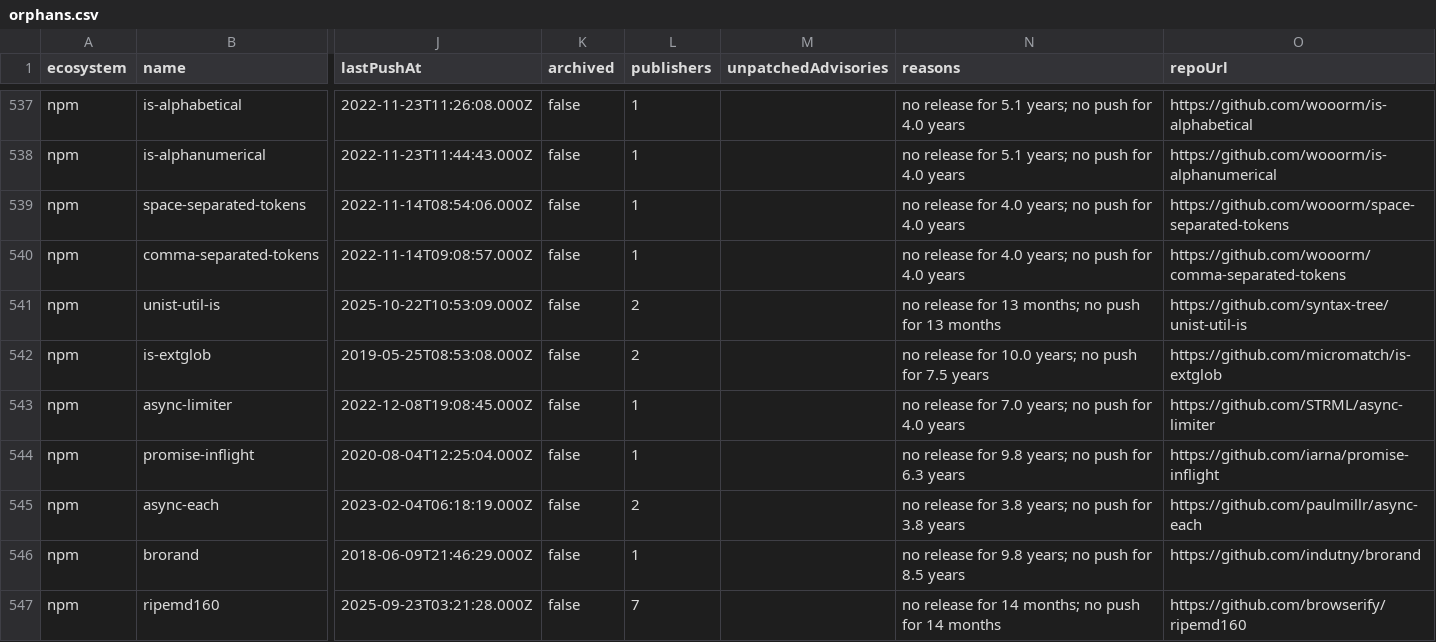
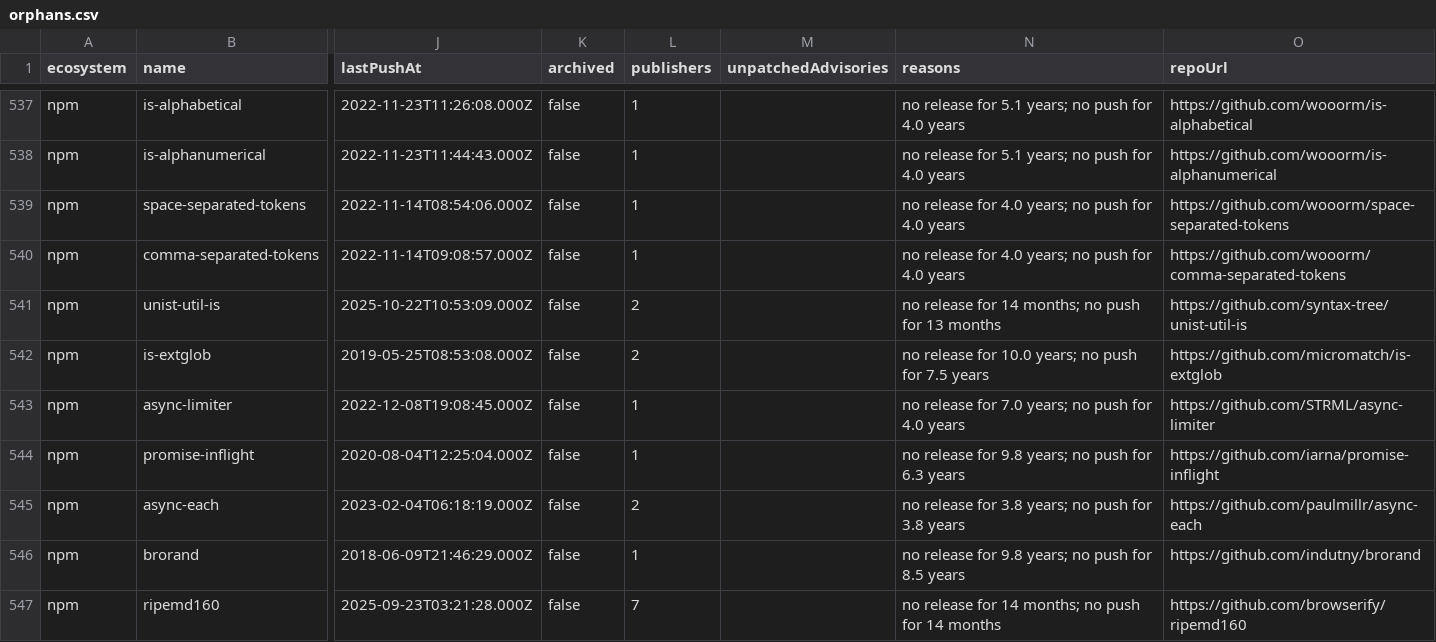
Before and after one commit to foster-oss/foster, a CSV file: data/orphans.csv, drawn as a sheet; only a part is shown, gaps mark what is left out; the diff names each change by its address in the sheet, - before the commit and + after, or states it on an @@ line.

Commit message:
Orphan Index workflow: rebase before pushing, refuse partial data
Also move to the Node 24 versions of the official actions.

```diff
--- a/data/orphans.csv
+++ b/data/orphans.csv
-N541 (reasons): …release for 13 months; no…
+N541 (reasons): …release for 14 months; no…
```
Also changed, not shown: site/data/orphans.csv, 12 other files.
